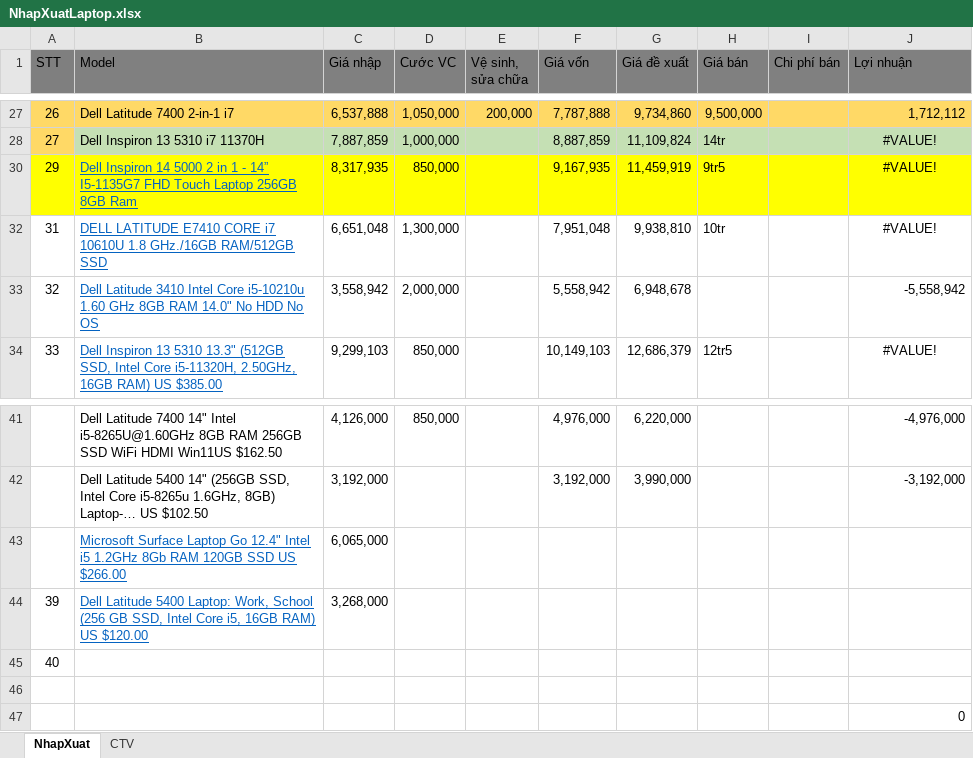
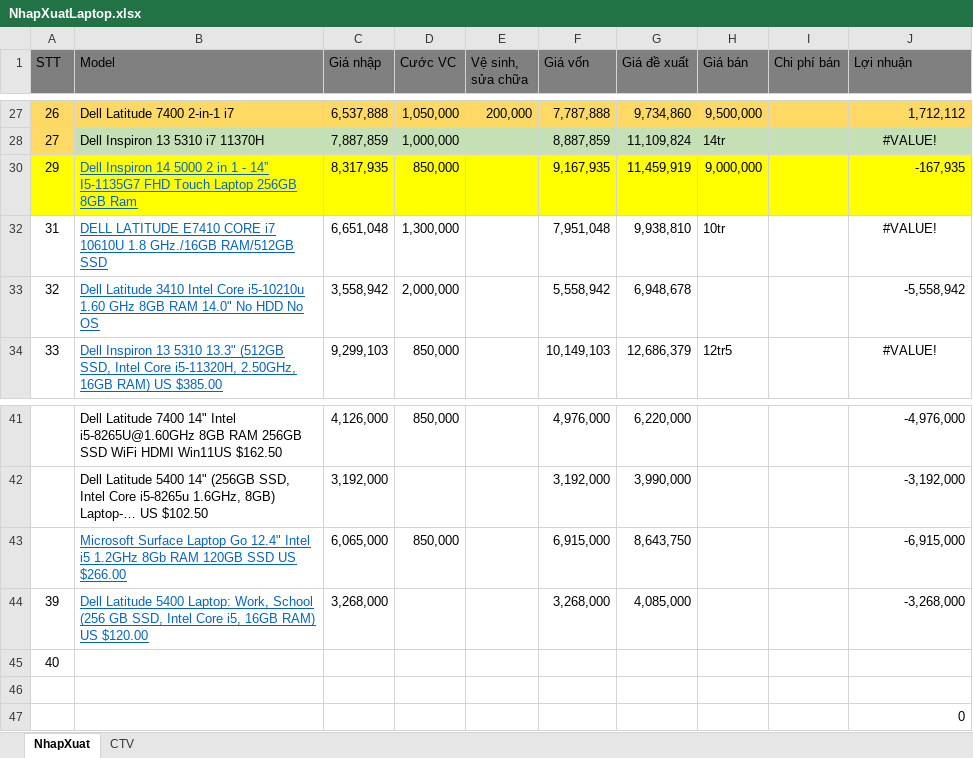
Before and after one commit to anhtuan200794/04.Private, an Excel workbook: BanLaptop/NhapXuatLaptop.xlsx, sheet NhapXuat, drawn as a sheet; only a part is shown, gaps mark what is left out; values as stored, in another font and other column widths than the file's, no borders; conditional formats not drawn; the diff names each change by its address in the sheet, - before the commit and + after, or states it on an @@ line.

```diff
--- a/BanLaptop/NhapXuatLaptop.xlsx (sheet NhapXuat)
+++ b/BanLaptop/NhapXuatLaptop.xlsx (sheet NhapXuat)
-H30 (Giá bán): 9tr5
+H30 (Giá bán): 9,000,000
-J30 (Lợi nhuận): #VALUE!
+J30 (Lợi nhuận): -167,935
-J30 alignment: center
+J30 alignment: right
-D43 (Cước VC): (empty)
+D43 (Cước VC): 850,000
-F43 (Giá vốn): (empty)
+F43 (Giá vốn): 6,915,000
-G43 (Giá đề xuất): (empty)
+G43 (Giá đề xuất): 8,643,750
-J43 (Lợi nhuận): (empty)
+J43 (Lợi nhuận): -6,915,000
-F44 (Giá vốn): (empty)
+F44 (Giá vốn): 3,268,000
-G44 (Giá đề xuất): (empty)
+G44 (Giá đề xuất): 4,085,000
-J44 (Lợi nhuận): (empty)
+J44 (Lợi nhuận): -3,268,000
```
Also changed, not shown: 2 other files.
